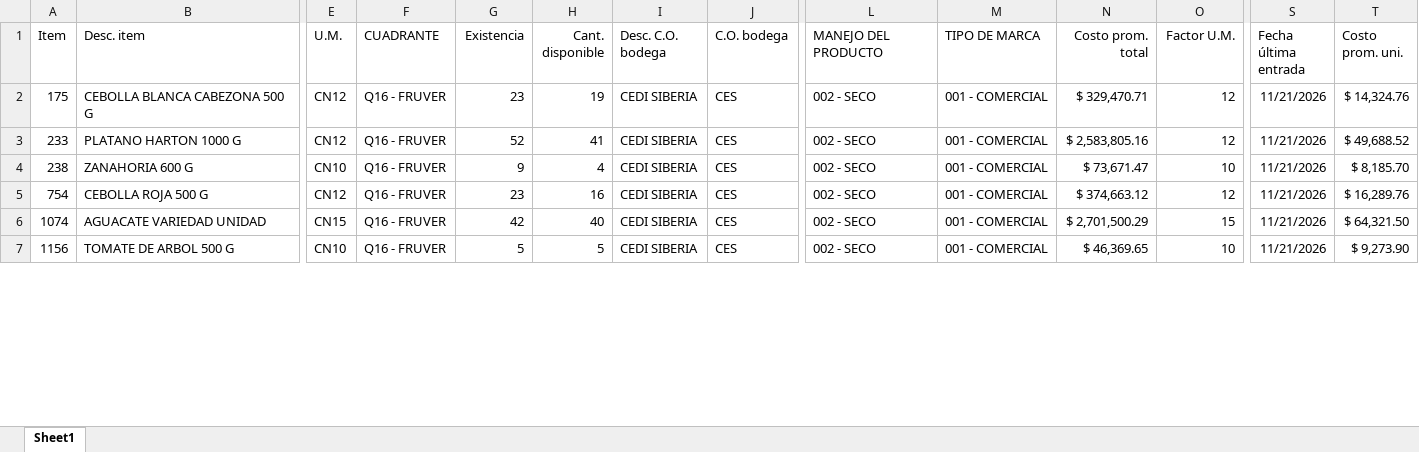
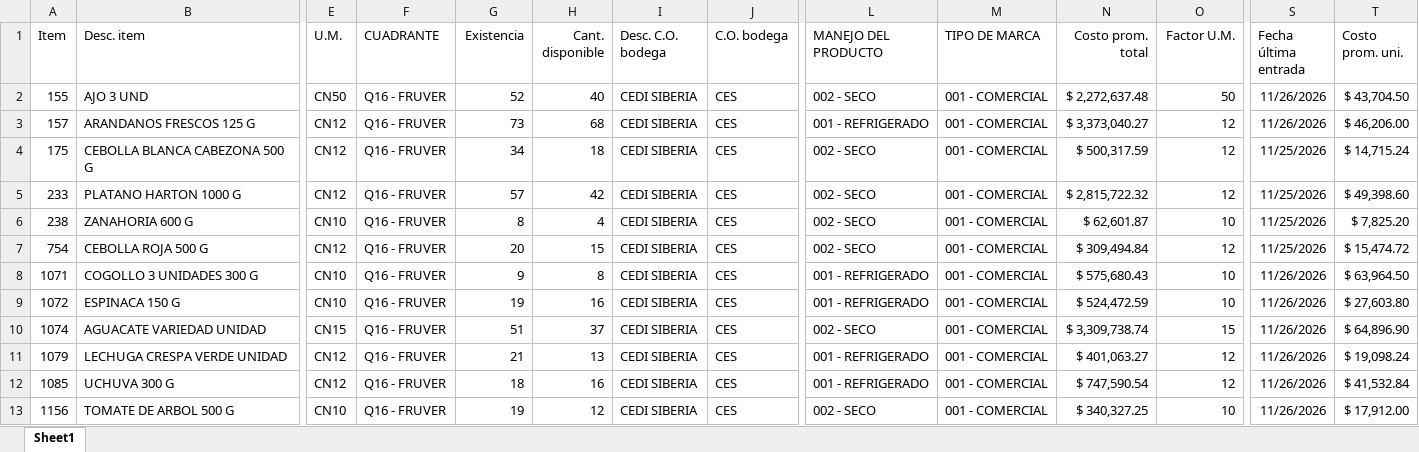
Before and after one commit to danielpachong14-cell/Maestro_abastecimiento_fruver, an Excel workbook: Input/Stock.xlsx, sheet Sheet1, drawn as a sheet; only a part is shown, gaps mark what is left out; values as stored, in another font and other column widths than the file's, no borders; addresses are those after the commit; rows hold the shown columns only; the diff covers the shown part only; the diff names each change by its address in the sheet, - before the commit and + after, or states it on an @@ line.

```diff
--- a/Input/Stock.xlsx (sheet Sheet1)
+++ b/Input/Stock.xlsx (sheet Sheet1)
+row 2: 155 | AJO 3 UND | CN50 | Q16 - FRUVER | 52 | 40 | CEDI SIBERIA | CES | 002 - SECO | 001 - COMERCIAL | $ 2,272,637.48 | 50 | 11/26/2026 | $ 43,704.50
+row 3: 157 | ARANDANOS FRESCOS 125 G | CN12 | Q16 - FRUVER | 73 | 68 | CEDI SIBERIA | CES | 001 - REFRIGERADO | 001 - COMERCIAL | $ 3,373,040.27 | 12 | 11/26/2026 | $ 46,206.00
-G4 (Existencia): 23
+G4 (Existencia): 34
-H4 (Cant. disponible): 19
+H4 (Cant. disponible): 18
-N4 (Costo prom. total): $ 329,470.71
+N4 (Costo prom. total): $ 500,317.59
-S4:S7 (Fecha última entrada): 11/21/2026
+S4:S7 (Fecha última entrada): 11/25/2026
-T4 (Costo prom. uni.): $ 14,324.76
+T4 (Costo prom. uni.): $ 14,715.24
-G5 (Existencia): 52
+G5 (Existencia): 57
-H5 (Cant. disponible): 41
+H5 (Cant. disponible): 42
-N5 (Costo prom. total): $ 2,583,805.16
+N5 (Costo prom. total): $ 2,815,722.32
-T5 (Costo prom. uni.): $ 49,688.52
+T5 (Costo prom. uni.): $ 49,398.60
-G6 (Existencia): 9
+G6 (Existencia): 8
-N6 (Costo prom. total): $ 73,671.47
+N6 (Costo prom. total): $ 62,601.87
-T6 (Costo prom. uni.): $ 8,185.70
+T6 (Costo prom. uni.): $ 7,825.20
-G7 (Existencia): 23
+G7 (Existencia): 20
-H7 (Cant. disponible): 16
+H7 (Cant. disponible): 15
-N7 (Costo prom. total): $ 374,663.12
+N7 (Costo prom. total): $ 309,494.84
-T7 (Costo prom. uni.): $ 16,289.76
+T7 (Costo prom. uni.): $ 15,474.72
+row 8: 1071 | COGOLLO 3 UNIDADES 300 G | CN10 | Q16 - FRUVER | 9 | 8 | CEDI SIBERIA | CES | 001 - REFRIGERADO | 001 - COMERCIAL | $ 575,680.43 | 10 | 11/26/2026 | $ 63,964.50
+row 9: 1072 | ESPINACA 150 G | CN10 | Q16 - FRUVER | 19 | 16 | CEDI SIBERIA | CES | 001 - REFRIGERADO | 001 - COMERCIAL | $ 524,472.59 | 10 | 11/26/2026 | $ 27,603.80
-G10 (Existencia): 42
+G10 (Existencia): 51
-H10 (Cant. disponible): 40
+H10 (Cant. disponible): 37
-N10 (Costo prom. total): $ 2,701,500.29
+N10 (Costo prom. total): $ 3,309,738.74
-S10 (Fecha última entrada): 11/21/2026
+S10 (Fecha última entrada): 11/26/2026
-T10 (Costo prom. uni.): $ 64,321.50
+T10 (Costo prom. uni.): $ 64,896.90
+row 11: 1079 | LECHUGA CRESPA VERDE UNIDAD | CN12 | Q16 - FRUVER | 21 | 13 | CEDI SIBERIA | CES | 001 - REFRIGERADO | 001 - COMERCIAL | $ 401,063.27 | 12 | 11/26/2026 | $ 19,098.24
+row 12: 1085 | UCHUVA 300 G | CN12 | Q16 - FRUVER | 18 | 16 | CEDI SIBERIA | CES | 001 - REFRIGERADO | 001 - COMERCIAL | $ 747,590.54 | 12 | 11/26/2026 | $ 41,532.84
-G13 (Existencia): 5
+G13 (Existencia): 19
-H13 (Cant. disponible): 5
+H13 (Cant. disponible): 12
-N13 (Costo prom. total): $ 46,369.65
+N13 (Costo prom. total): $ 340,327.25
-S13 (Fecha última entrada): 11/21/2026
+S13 (Fecha última entrada): 11/26/2026
-T13 (Costo prom. uni.): $ 9,273.90
+T13 (Costo prom. uni.): $ 17,912.00
```
Also changed, not shown: 20 added rows and 73 edited cells elsewhere in this sheet, Input/Compras_Transito.xlsx, Input/Inventario Tiendas.xlsx, 12 other files.
